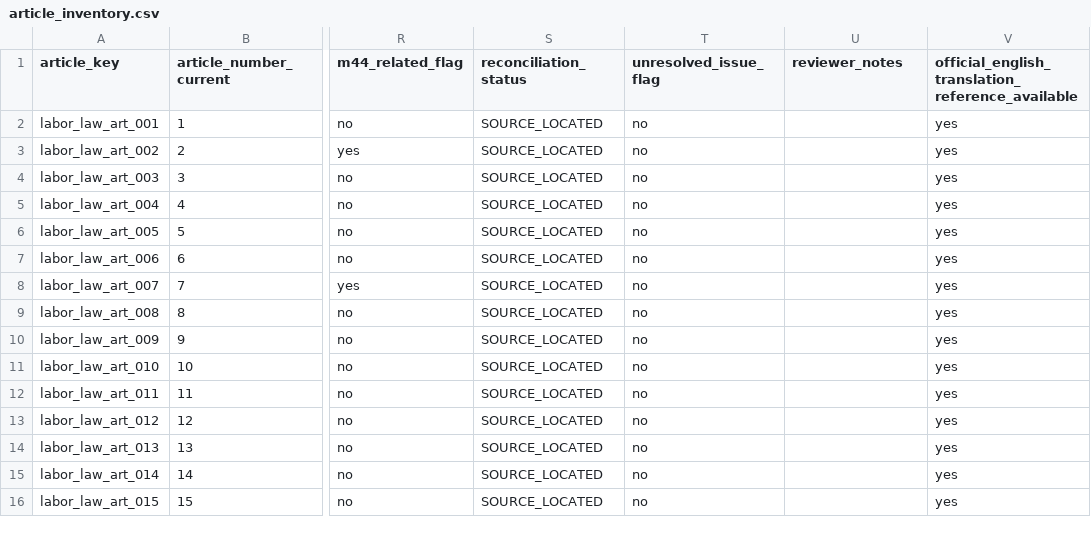
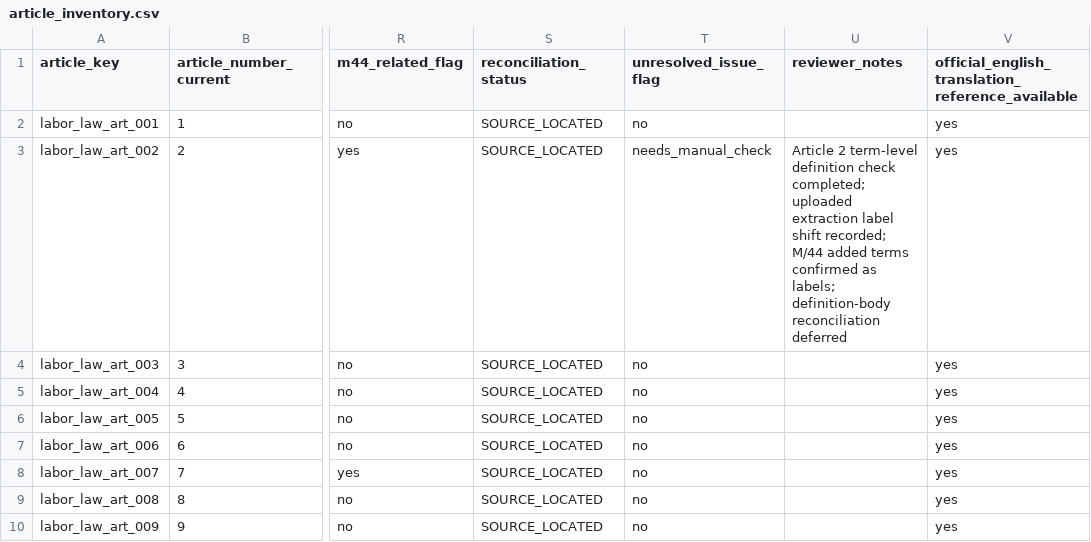
Before and after one commit to Abdullah-m7/saudi-legal-corpus-ai, a CSV file: worksheets/labor_law/reconciliation_scaffold/article_inventory.csv, drawn as a sheet; only a part is shown, gaps mark what is left out; the shorter side is filled out with more unchanged rows; the diff names each change by its address in the sheet, - before the commit and + after, or states it on an @@ line.

```diff
--- a/worksheets/labor_law/reconciliation_scaffold/article_inventory.csv
+++ b/worksheets/labor_law/reconciliation_scaffold/article_inventory.csv
-T3 (unresolved_issue_flag): no
+T3 (unresolved_issue_flag): needs_manual_check
-U3 (reviewer_notes): (empty)
+U3 (reviewer_notes): Article 2 term-level definition check completed; uploaded extraction label shift recorded; M/44 added terms confirmed as labels; definition-body reconciliation deferred
```
Also changed, not shown: worksheets/labor_law/reconciliation_scaffold/readiness_summary.csv, worksheets/labor_law/reconciliation_scaffold/unresolved_issues_log.csv, 3 other files.
